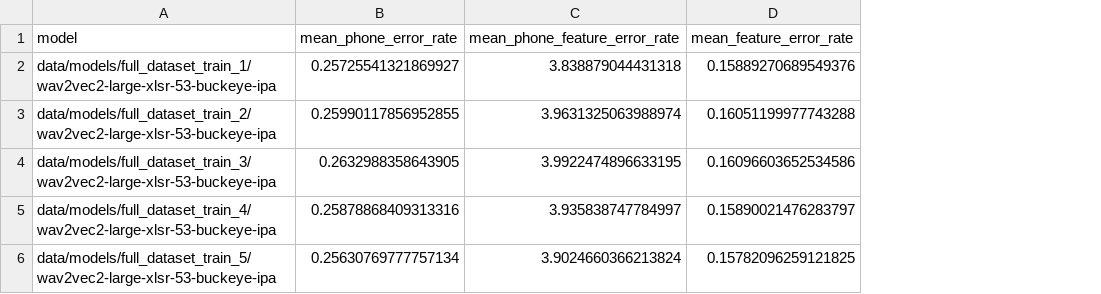
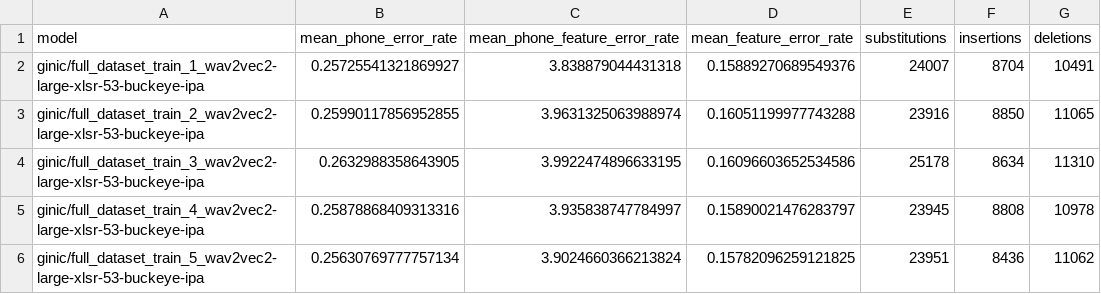
Before and after one commit to ginic/multipa, a CSV file: data/evaluation_results/aggregate_metrics/full_dataset_eval.csv, drawn as a sheet; the diff names each change by its address in the sheet, - before the commit and + after, or states it on an @@ line.

Commit message:
Updated eval metrics with edit distance

```diff
--- a/data/evaluation_results/aggregate_metrics/full_dataset_eval.csv
+++ b/data/evaluation_results/aggregate_metrics/full_dataset_eval.csv
+column E (substitutions), rows 2-6: 24007 | 23916 | 25178 | 23945 | 23951
+column F (insertions), rows 2-6: 8704 | 8850 | 8634 | 8808 | 8436
+column G (deletions), rows 2-6: 10491 | 11065 | 11310 | 10978 | 11062
-A2 (model): data/models/full_dataset_train_1/wav2vec2-large-xlsr-53-buckeye-ipa
+A2 (model): ginic/full_dataset_train_1_wav2vec2-large-xlsr-53-buckeye-ipa
-A3 (model): data/models/full_dataset_train_2/wav2vec2-large-xlsr-53-buckeye-ipa
+A3 (model): ginic/full_dataset_train_2_wav2vec2-large-xlsr-53-buckeye-ipa
-A4 (model): data/models/full_dataset_train_3/wav2vec2-large-xlsr-53-buckeye-ipa
+A4 (model): ginic/full_dataset_train_3_wav2vec2-large-xlsr-53-buckeye-ipa
-A5 (model): data/models/full_dataset_train_4/wav2vec2-large-xlsr-53-buckeye-ipa
+A5 (model): ginic/full_dataset_train_4_wav2vec2-large-xlsr-53-buckeye-ipa
-A6 (model): data/models/full_dataset_train_5/wav2vec2-large-xlsr-53-buckeye-ipa
+A6 (model): ginic/full_dataset_train_5_wav2vec2-large-xlsr-53-buckeye-ipa
```
Also changed, not shown: data/evaluation_results/aggregate_metrics/baseline_eval.csv, 47 other files.
